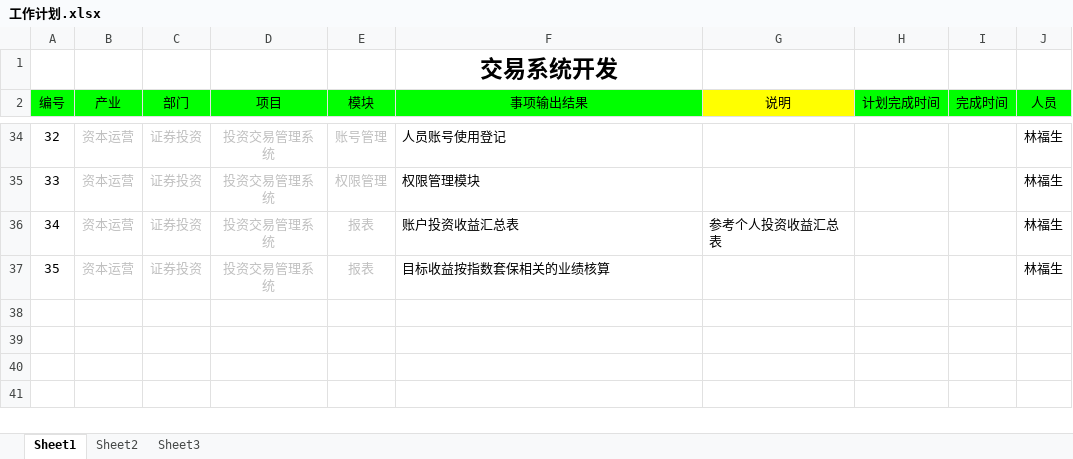
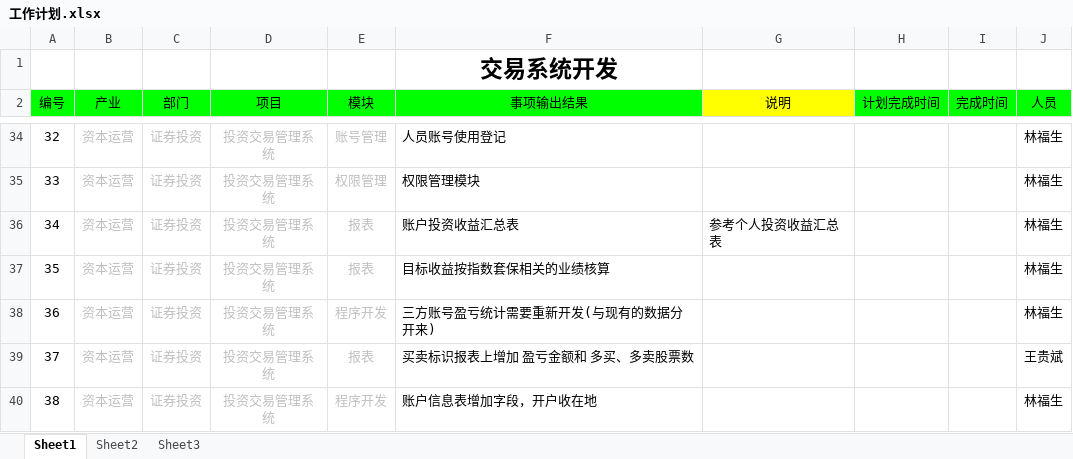
Before and after one commit to lamp525/ncCTM, an Excel workbook: doc/04.Schedule/工作计划.xlsx, sheet Sheet1, drawn as a sheet; only a part is shown, gaps mark what is left out; values as stored, in another font and other column widths than the file's, no borders; the diff names each change by its address in the sheet, - before the commit and + after, or states it on an @@ line.

Commit message:
update Schedule and Design document

```diff
--- a/doc/04.Schedule/工作计划.xlsx (sheet Sheet1)
+++ b/doc/04.Schedule/工作计划.xlsx (sheet Sheet1)
+row 38: 36 | 资本运营 | 证券投资 | 投资交易管理系统 | 程序开发 | 三方账号盈亏统计需要重新开发(与现有的数据分开来) |  |  |  | 林福生
+row 39: 37 | 资本运营 | 证券投资 | 投资交易管理系统 | 报表 | 买卖标识报表上增加 盈亏金额和 多买、多卖股票数 |  |  |  | 王贵斌
+row 40: 38 | 资本运营 | 证券投资 | 投资交易管理系统 | 程序开发 | 账户信息表增加字段，开户收在地 |  |  |  | 林福生
```
Also changed, not shown: 2 other files.
